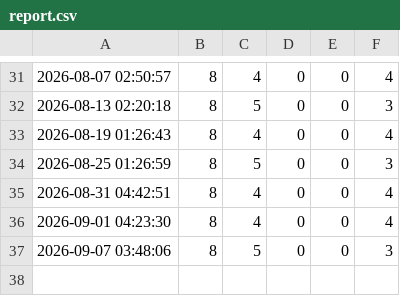
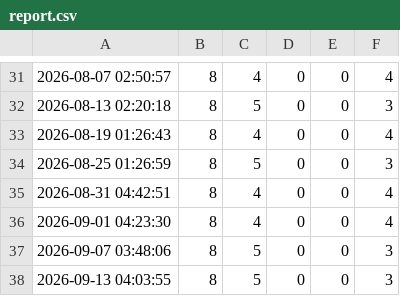
Before and after one commit to 3nochele/random, a CSV file: report.csv, drawn as a sheet; only a part is shown, gaps mark what is left out; the diff names each change by its address in the sheet, - before the commit and + after, or states it on an @@ line.

```diff
--- a/report.csv
+++ b/report.csv
+row 38: 2026-09-13 04:03:55 | 8 | 5 | 0 | 0 | 3
```
Also changed, not shown: detailed_status.csv.
